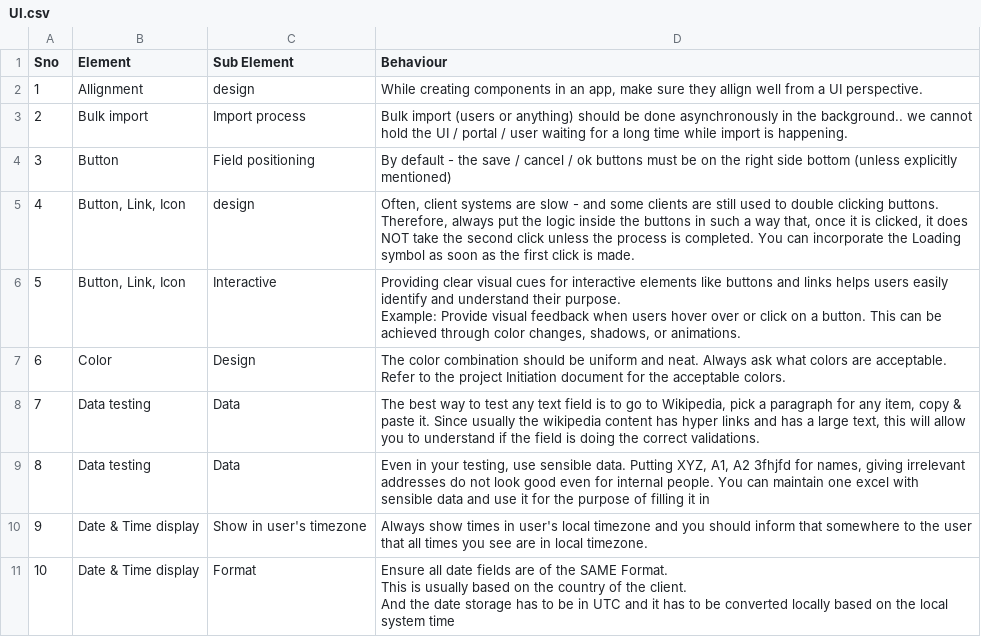
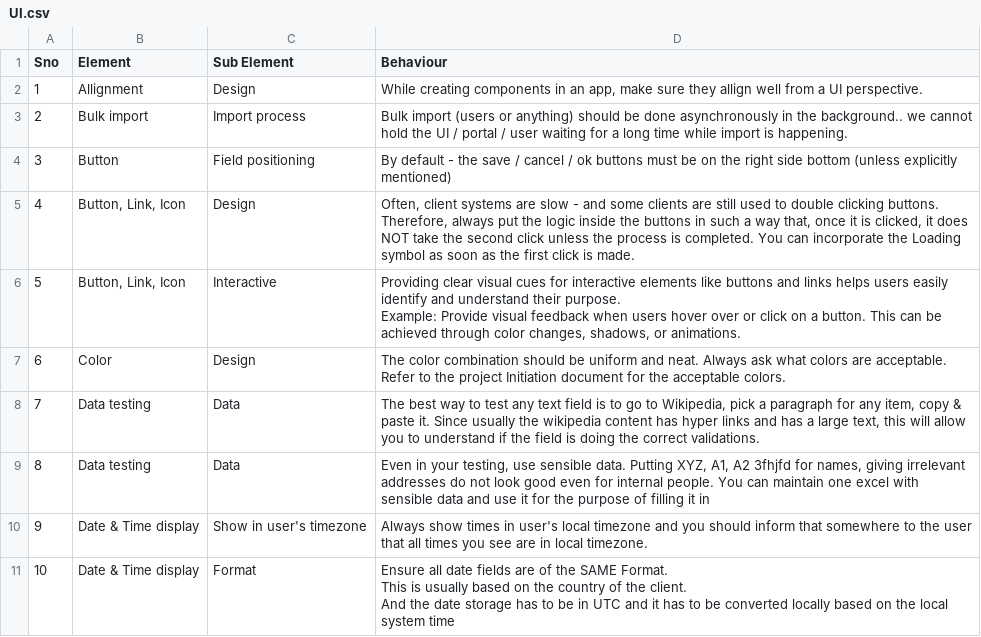
Before and after one commit to OsmosysSoftware/dev-standards, a CSV file: coding-standards/UI.csv, drawn as a sheet; only a part is shown.

Commit message:
Update "design" to "Design" to maintain consistency

```diff
--- a/coding-standards/UI.csv
+++ b/coding-standards/UI.csv
@@ -1,6 +1,6 @@
 Sno,Element,Sub Element,Behaviour
-1,Allignment,design,"While creating components in an app, make sure they allign well from a UI perspective."
+1,Allignment,Design,"While creating components in an app, make sure they allign well from a UI perspective."
 2,Bulk import,Import process,Bulk import (users or anything) should be done asynchronously in the background.. we cannot hold the UI / portal / user waiting for a long time while import is happening.
 3,Button,Field positioning,By default - the save / cancel / ok buttons must be on the right side bottom (unless explicitly mentioned)
-4,"Button, Link, Icon",design,"Often, client systems are slow - and some clients are still used to double clicking buttons. Therefore, always put the logic inside the buttons in such a way that, once it is clicked, it does NOT take the second click unless the process is completed. You can incorporate the Loading symbol as soon as the first click is made."
+4,"Button, Link, Icon",Design,"Often, client systems are slow - and some clients are still used to double clicking buttons. Therefore, always put the logic inside the buttons in such a way that, once it is clicked, it does NOT take the second click unless the process is completed. You can incorporate the Loading symbol as soon as the first click is made."
 5,"Button, Link, Icon",Interactive,"Providing clear visual cues for interactive elements like buttons and links helps users easily identify and understand their purpose.
```
